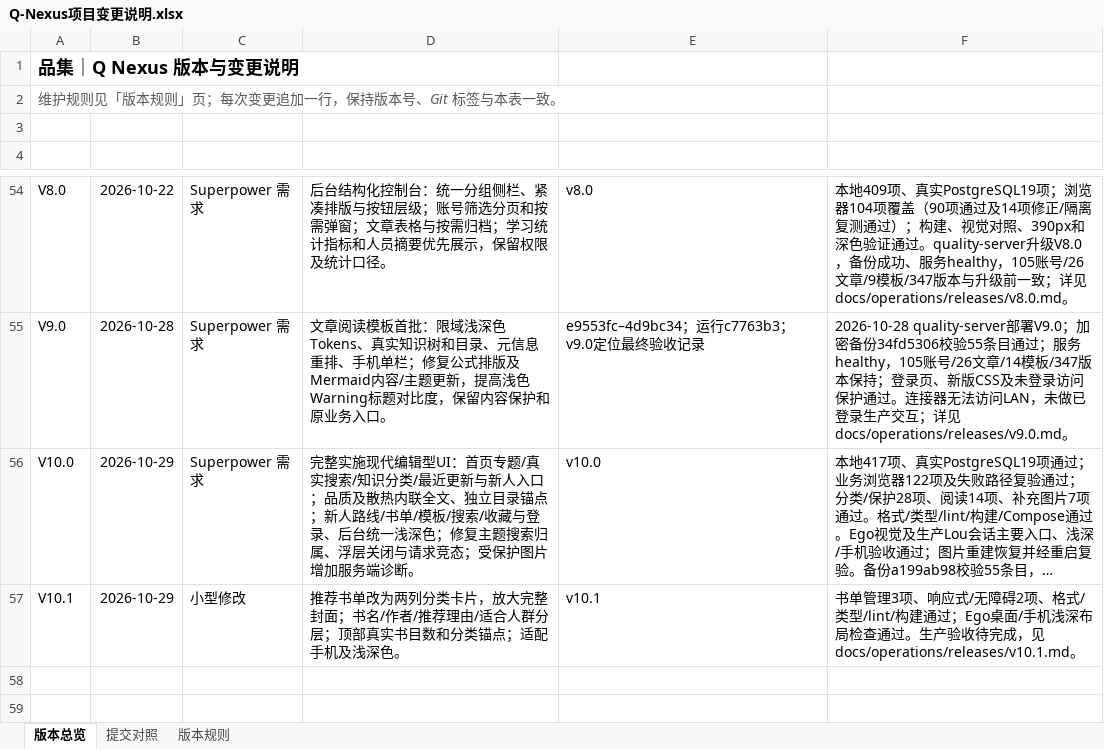
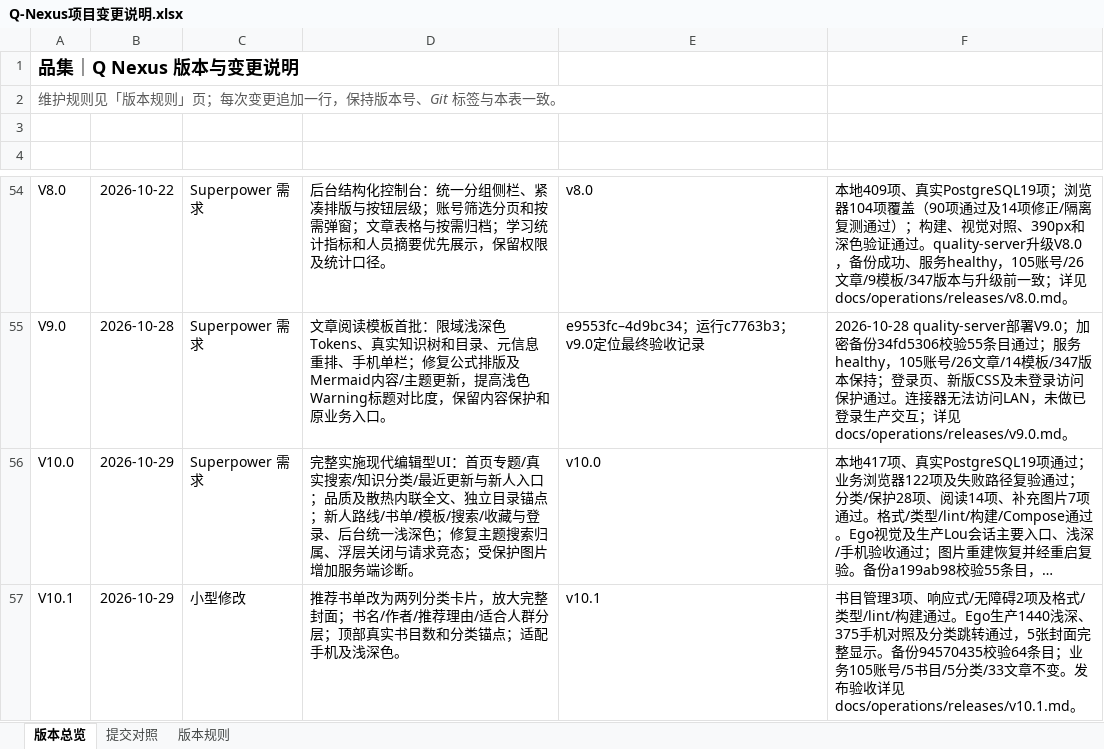
Before and after one commit to profundity-max/quality-homepage, an Excel workbook: Q-Nexus项目变更说明.xlsx, sheet 版本总览, drawn as a sheet; only a part is shown, gaps mark what is left out; long unchanged cells end in …; values as stored, in another font and other column widths than the file's, no borders; the diff names each change by its address in the sheet, - before the commit and + after, or states it on an @@ line.

Commit message:
docs(release): record V10.1 books visual acceptance

```diff
--- a/Q-Nexus项目变更说明.xlsx (sheet 版本总览)
+++ b/Q-Nexus项目变更说明.xlsx (sheet 版本总览)
-F57 (验收证据): 书单管理3项、响应式/无障碍2项、格式/类型/lint/构建通过；Ego桌面/手机浅深布局检查通过。生产验收待完成，见docs/operations/releases/v10.1.md。
+F57 (验收证据): 书目管理3项、响应式/无障碍2项及格式/类型/lint/构建通过。Ego生产1440浅深、375手机对照及分类跳转通过，5张封面完整显示。备份94570435校验64条目；业务105账号/5书目/5分类/33文章不变。发布验收详见docs/operations/releases/v10.1.md。
```
Also changed, not shown: 2 other files.
